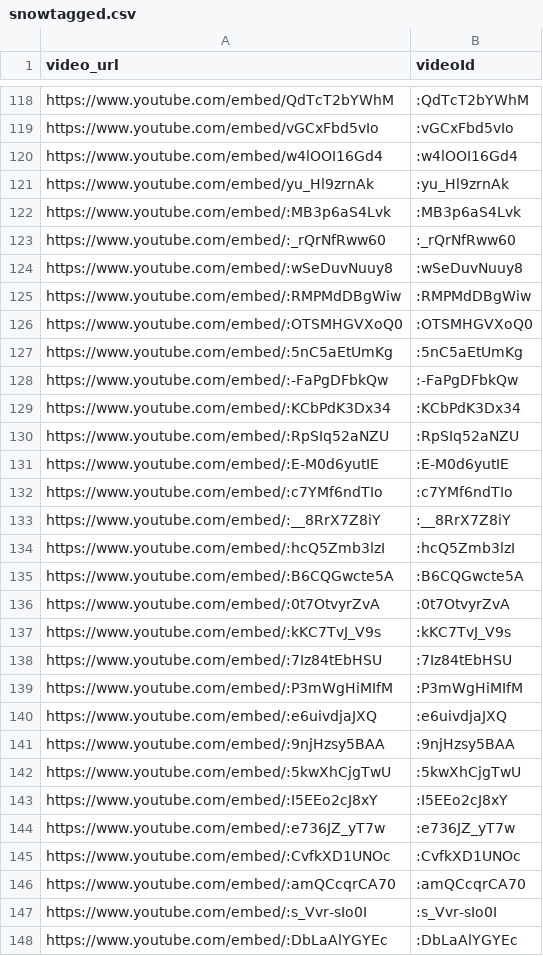
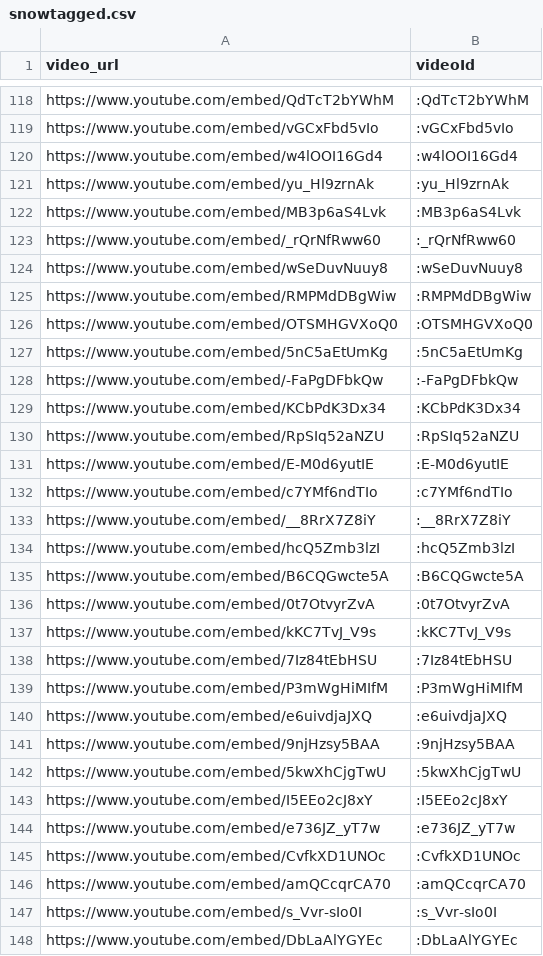
Before and after one commit to shuoniu89/TeamTrees2, a CSV file: Snow_Tagging/snowtagged.csv, drawn as a sheet; only a part is shown, gaps mark what is left out; the diff covers the shown part only.

```diff
--- a/Snow_Tagging/snowtagged.csv
+++ b/Snow_Tagging/snowtagged.csv
@@ -121,28 +121,28 @@ https://www.youtube.com/embed/w4lOOI16Gd4,:w4lOOI16Gd4
 https://www.youtube.com/embed/yu_Hl9zrnAk,:yu_Hl9zrnAk
-https://www.youtube.com/embed/:MB3p6aS4Lvk,:MB3p6aS4Lvk
-https://www.youtube.com/embed/:_rQrNfRww60,:_rQrNfRww60
-https://www.youtube.com/embed/:wSeDuvNuuy8,:wSeDuvNuuy8
-https://www.youtube.com/embed/:RMPMdDBgWiw,:RMPMdDBgWiw
-https://www.youtube.com/embed/:OTSMHGVXoQ0,:OTSMHGVXoQ0
-https://www.youtube.com/embed/:5nC5aEtUmKg,:5nC5aEtUmKg
-https://www.youtube.com/embed/:-FaPgDFbkQw,:-FaPgDFbkQw
-https://www.youtube.com/embed/:KCbPdK3Dx34,:KCbPdK3Dx34
-https://www.youtube.com/embed/:RpSIq52aNZU,:RpSIq52aNZU
-https://www.youtube.com/embed/:E-M0d6yutIE,:E-M0d6yutIE
-https://www.youtube.com/embed/:c7YMf6ndTIo,:c7YMf6ndTIo
-https://www.youtube.com/embed/:__8RrX7Z8iY,:__8RrX7Z8iY
-https://www.youtube.com/embed/:hcQ5Zmb3lzI,:hcQ5Zmb3lzI
-https://www.youtube.com/embed/:B6CQGwcte5A,:B6CQGwcte5A
-https://www.youtube.com/embed/:0t7OtvyrZvA,:0t7OtvyrZvA
-https://www.youtube.com/embed/:kKC7TvJ_V9s,:kKC7TvJ_V9s
-https://www.youtube.com/embed/:7Iz84tEbHSU,:7Iz84tEbHSU
-https://www.youtube.com/embed/:P3mWgHiMIfM,:P3mWgHiMIfM
-https://www.youtube.com/embed/:e6uivdjaJXQ,:e6uivdjaJXQ
-https://www.youtube.com/embed/:9njHzsy5BAA,:9njHzsy5BAA
-https://www.youtube.com/embed/:5kwXhCjgTwU,:5kwXhCjgTwU
-https://www.youtube.com/embed/:I5EEo2cJ8xY,:I5EEo2cJ8xY
-https://www.youtube.com/embed/:e736JZ_yT7w,:e736JZ_yT7w
-https://www.youtube.com/embed/:CvfkXD1UNOc,:CvfkXD1UNOc
-https://www.youtube.com/embed/:amQCcqrCA70,:amQCcqrCA70
-https://www.youtube.com/embed/:s_Vvr-sIo0I,:s_Vvr-sIo0I
-https://www.youtube.com/embed/:DbLaAlYGYEc,:DbLaAlYGYEc
+https://www.youtube.com/embed/MB3p6aS4Lvk,:MB3p6aS4Lvk
+https://www.youtube.com/embed/_rQrNfRww60,:_rQrNfRww60
+https://www.youtube.com/embed/wSeDuvNuuy8,:wSeDuvNuuy8
+https://www.youtube.com/embed/RMPMdDBgWiw,:RMPMdDBgWiw
+https://www.youtube.com/embed/OTSMHGVXoQ0,:OTSMHGVXoQ0
+https://www.youtube.com/embed/5nC5aEtUmKg,:5nC5aEtUmKg
+https://www.youtube.com/embed/-FaPgDFbkQw,:-FaPgDFbkQw
+https://www.youtube.com/embed/KCbPdK3Dx34,:KCbPdK3Dx34
+https://www.youtube.com/embed/RpSIq52aNZU,:RpSIq52aNZU
+https://www.youtube.com/embed/E-M0d6yutIE,:E-M0d6yutIE
+https://www.youtube.com/embed/c7YMf6ndTIo,:c7YMf6ndTIo
+https://www.youtube.com/embed/__8RrX7Z8iY,:__8RrX7Z8iY
+https://www.youtube.com/embed/hcQ5Zmb3lzI,:hcQ5Zmb3lzI
+https://www.youtube.com/embed/B6CQGwcte5A,:B6CQGwcte5A
+https://www.youtube.com/embed/0t7OtvyrZvA,:0t7OtvyrZvA
+https://www.youtube.com/embed/kKC7TvJ_V9s,:kKC7TvJ_V9s
+https://www.youtube.com/embed/7Iz84tEbHSU,:7Iz84tEbHSU
+https://www.youtube.com/embed/P3mWgHiMIfM,:P3mWgHiMIfM
+https://www.youtube.com/embed/e6uivdjaJXQ,:e6uivdjaJXQ
+https://www.youtube.com/embed/9njHzsy5BAA,:9njHzsy5BAA
+https://www.youtube.com/embed/5kwXhCjgTwU,:5kwXhCjgTwU
+https://www.youtube.com/embed/I5EEo2cJ8xY,:I5EEo2cJ8xY
+https://www.youtube.com/embed/e736JZ_yT7w,:e736JZ_yT7w
+https://www.youtube.com/embed/CvfkXD1UNOc,:CvfkXD1UNOc
+https://www.youtube.com/embed/amQCcqrCA70,:amQCcqrCA70
+https://www.youtube.com/embed/s_Vvr-sIo0I,:s_Vvr-sIo0I
+https://www.youtube.com/embed/DbLaAlYGYEc,:DbLaAlYGYEc
```
Also changed, not shown: 50 added rows and 23 edited cells elsewhere in this file, TaggingTool/SnowTagging_Cat_ROUND3_example.csv, TaggingTool/progress_blank.csv, 9 other files.
